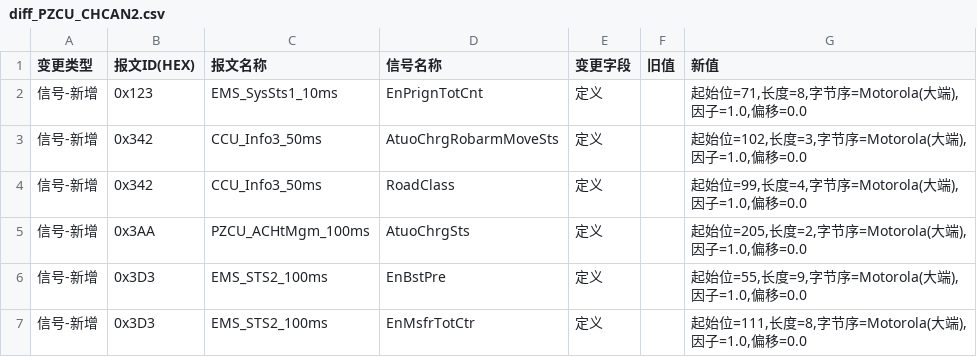
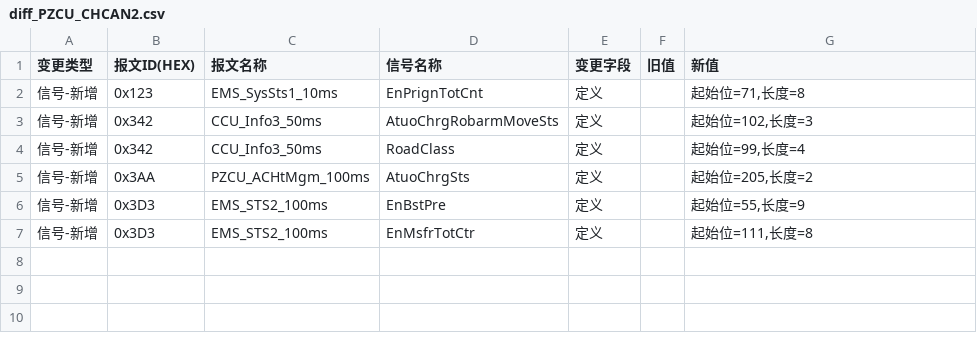
Before and after one commit to DarcyDuan0518/dbcSkill, a CSV file: dbc_diff_output/diff_PZCU_CHCAN2.csv, drawn as a sheet.

```diff
--- a/dbc_diff_output/diff_PZCU_CHCAN2.csv
+++ b/dbc_diff_output/diff_PZCU_CHCAN2.csv
@@ -1,7 +1,7 @@
 变更类型,报文ID(HEX),报文名称,信号名称,变更字段,旧值,新值
-信号-新增,0x123,EMS_SysSts1_10ms,EnPrignTotCnt,定义,,"起始位=71,长度=8,字节序=Motorola(大端),因子=1.0,偏移=0.0"
-信号-新增,0x342,CCU_Info3_50ms,AtuoChrgRobarmMoveSts,定义,,"起始位=102,长度=3,字节序=Motorola(大端),因子=1.0,偏移=0.0"
-信号-新增,0x342,CCU_Info3_50ms,RoadClass,定义,,"起始位=99,长度=4,字节序=Motorola(大端),因子=1.0,偏移=0.0"
-信号-新增,0x3AA,PZCU_ACHtMgm_100ms,AtuoChrgSts,定义,,"起始位=205,长度=2,字节序=Motorola(大端),因子=1.0,偏移=0.0"
-信号-新增,0x3D3,EMS_STS2_100ms,EnBstPre,定义,,"起始位=55,长度=9,字节序=Motorola(大端),因子=1.0,偏移=0.0"
-信号-新增,0x3D3,EMS_STS2_100ms,EnMsfrTotCtr,定义,,"起始位=111,长度=8,字节序=Motorola(大端),因子=1.0,偏移=0.0"
+信号-新增,0x123,EMS_SysSts1_10ms,EnPrignTotCnt,定义,,"起始位=71,长度=8"
+信号-新增,0x342,CCU_Info3_50ms,AtuoChrgRobarmMoveSts,定义,,"起始位=102,长度=3"
+信号-新增,0x342,CCU_Info3_50ms,RoadClass,定义,,"起始位=99,长度=4"
+信号-新增,0x3AA,PZCU_ACHtMgm_100ms,AtuoChrgSts,定义,,"起始位=205,长度=2"
+信号-新增,0x3D3,EMS_STS2_100ms,EnBstPre,定义,,"起始位=55,长度=9"
+信号-新增,0x3D3,EMS_STS2_100ms,EnMsfrTotCtr,定义,,"起始位=111,长度=8"
```
Also changed, not shown: dbc_diff_output/diff_PZCU_BDCAN1.csv, dbc_diff_output/diff_PZCU_BDCAN4.csv, 49 other files.
